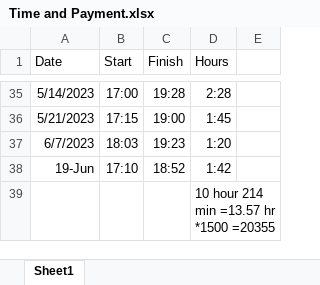
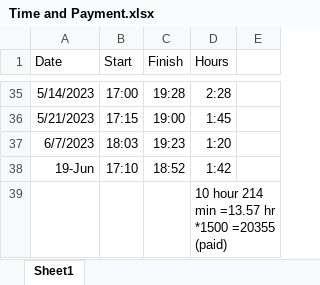
Before and after one commit to Helen-CC/Fortune500_SDG_Analysis, an Excel workbook: record/Time and Payment.xlsx, sheet Sheet1, drawn as a sheet; only a part is shown, gaps mark what is left out; values as stored, in another font and other column widths than the file's, no borders; the diff names each change by its address in the sheet, - before the commit and + after, or states it on an @@ line.

```diff
--- a/record/Time and Payment.xlsx (sheet Sheet1)
+++ b/record/Time and Payment.xlsx (sheet Sheet1)
-D39 (Hours): 10 hour 214 min =13.57 hr *1500 =20355
+D39 (Hours): 10 hour 214 min =13.57 hr *1500 =20355 (paid)
```
Also changed, not shown: 3 other files.
